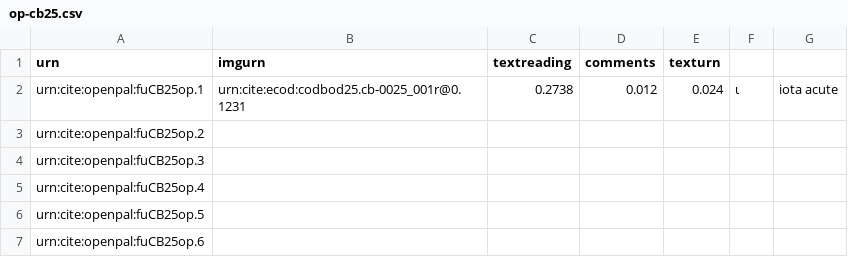
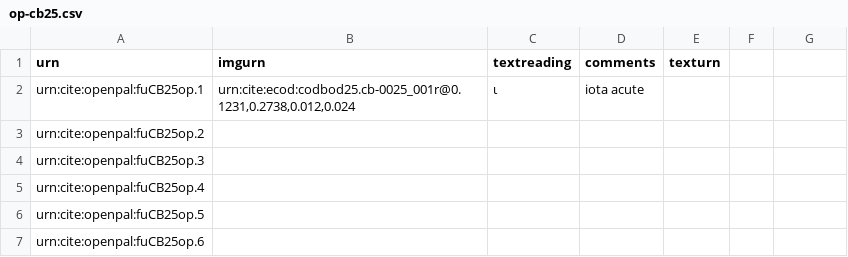
Before and after one commit to Eumaeus/codbod25, a CSV file: collections/op-cb25.csv, drawn as a sheet; only a part is shown.

Commit message:
Update op-cb25.csv

```diff
--- a/collections/op-cb25.csv
+++ b/collections/op-cb25.csv
@@ -1,3 +1,3 @@
 urn,imgurn,textreading,comments,texturn
-urn:cite:openpal:fuCB25op.1,urn:cite:ecod:codbod25.cb-0025_001r@0.1231,0.2738,0.012,0.024,ι,iota acute,
+urn:cite:openpal:fuCB25op.1,"urn:cite:ecod:codbod25.cb-0025_001r@0.1231,0.2738,0.012,0.024",ι,iota acute,
 urn:cite:openpal:fuCB25op.2,,,,
```
